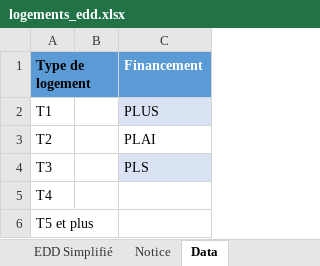
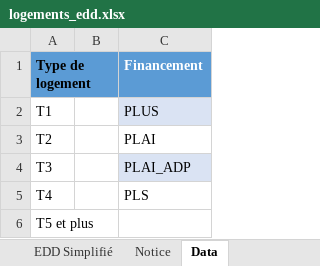
Before and after one commit to MTES-MCT/apilos, an Excel workbook: static/files/logements_edd.xlsx, sheet Data, drawn as a sheet; values as stored, in another font and other column widths than the file's, no borders; table styles not drawn; the diff names each change by its address in the sheet, - before the commit and + after, or states it on an @@ line.

```diff
--- a/static/files/logements_edd.xlsx (sheet Data)
+++ b/static/files/logements_edd.xlsx (sheet Data)
-C4 (Financement): PLS
+C4 (Financement): PLAI_ADP
-C5 (Financement): (empty)
+C5 (Financement): PLS
```
Also changed, not shown: 39 other files.
